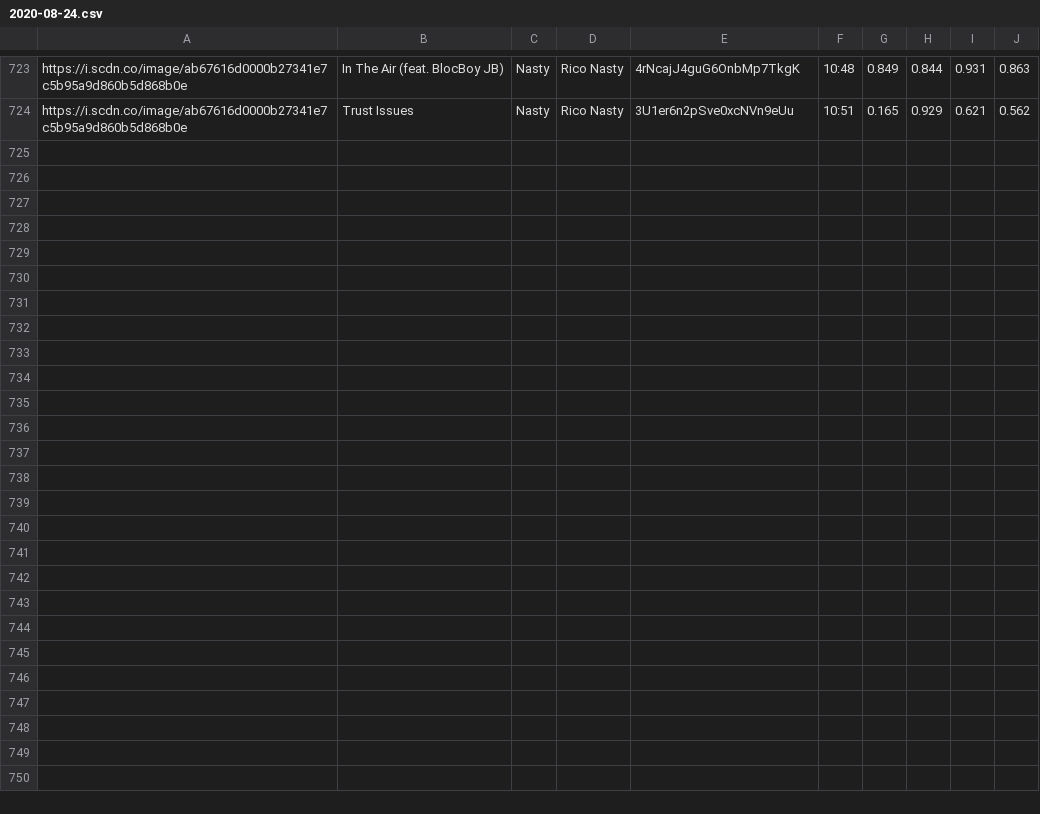
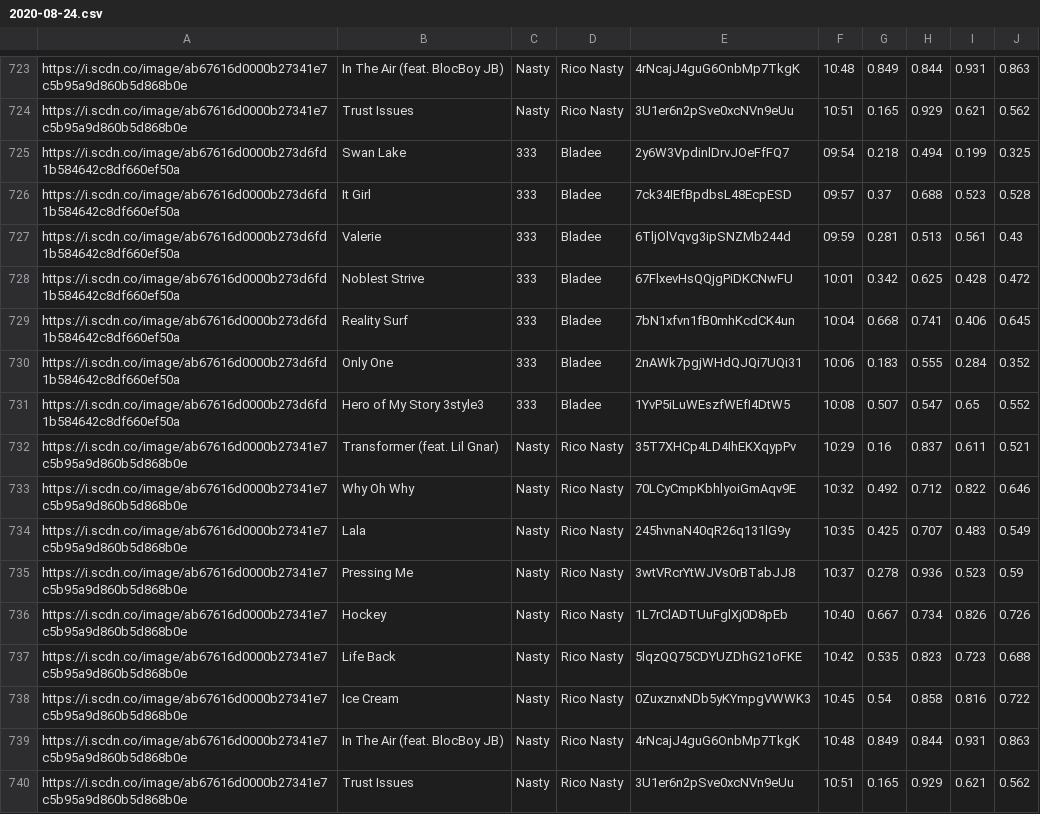
Before and after one commit to trudypainter/spotify-mood, a CSV file: daily-data/2020-08-24.csv, drawn as a sheet; only a part is shown, gaps mark what is left out.

Commit message:
updating daiy data

```diff
--- a/daily-data/2020-08-24.csv
+++ b/daily-data/2020-08-24.csv
@@ -724 +724,17 @@ https://i.scdn.co/image/ab67616d0000b27341e7c5b95a9d860b5d868b0e,In The Air (fea
 https://i.scdn.co/image/ab67616d0000b27341e7c5b95a9d860b5d868b0e,Trust Issues,Nasty,Rico Nasty,3U1er6n2pSve0xcNVn9eUu,10:51,0.165,0.929,0.621,0.562
+https://i.scdn.co/image/ab67616d0000b273d6fd1b584642c8df660ef50a,Swan Lake,333,Bladee,2y6W3VpdinlDrvJOeFfFQ7,09:54,0.218,0.494,0.199,0.325
+https://i.scdn.co/image/ab67616d0000b273d6fd1b584642c8df660ef50a,It Girl,333,Bladee,7ck34IEfBpdbsL48EcpESD,09:57,0.37,0.688,0.523,0.528
+https://i.scdn.co/image/ab67616d0000b273d6fd1b584642c8df660ef50a,Valerie,333,Bladee,6TljOlVqvg3ipSNZMb244d,09:59,0.281,0.513,0.561,0.43
+https://i.scdn.co/image/ab67616d0000b273d6fd1b584642c8df660ef50a,Noblest Strive,333,Bladee,67FlxevHsQQjgPiDKCNwFU,10:01,0.342,0.625,0.428,0.472
+https://i.scdn.co/image/ab67616d0000b273d6fd1b584642c8df660ef50a,Reality Surf,333,Bladee,7bN1xfvn1fB0mhKcdCK4un,10:04,0.668,0.741,0.406,0.645
+https://i.scdn.co/image/ab67616d0000b273d6fd1b584642c8df660ef50a,Only One,333,Bladee,2nAWk7pgjWHdQJQi7UQi31,10:06,0.183,0.555,0.284,0.352
+https://i.scdn.co/image/ab67616d0000b273d6fd1b584642c8df660ef50a,Hero of My Story 3style3,333,Bladee,1YvP5iLuWEszfWEfI4DtW5,10:08,0.507,0.547,0.65,0.552
+https://i.scdn.co/image/ab67616d0000b27341e7c5b95a9d860b5d868b0e,Transformer (feat. Lil Gnar),Nasty,Rico Nasty,35T7XHCp4LD4IhEKXqypPv,10:29,0.16,0.837,0.611,0.521
+https://i.scdn.co/image/ab67616d0000b27341e7c5b95a9d860b5d868b0e,Why Oh Why,Nasty,Rico Nasty,70LCyCmpKbhlyoiGmAqv9E,10:32,0.492,0.712,0.822,0.646
+https://i.scdn.co/image/ab67616d0000b27341e7c5b95a9d860b5d868b0e,Lala,Nasty,Rico Nasty,245hvnaN40qR26q131lG9y,10:35,0.425,0.707,0.483,0.549
+https://i.scdn.co/image/ab67616d0000b27341e7c5b95a9d860b5d868b0e,Pressing Me,Nasty,Rico Nasty,3wtVRcrYtWJVs0rBTabJJ8,10:37,0.278,0.936,0.523,0.59
+https://i.scdn.co/image/ab67616d0000b27341e7c5b95a9d860b5d868b0e,Hockey,Nasty,Rico Nasty,1L7rClADTUuFglXj0D8pEb,10:40,0.667,0.734,0.826,0.726
+https://i.scdn.co/image/ab67616d0000b27341e7c5b95a9d860b5d868b0e,Life Back,Nasty,Rico Nasty,5lqzQQ75CDYUZDhG21oFKE,10:42,0.535,0.823,0.723,0.688
+https://i.scdn.co/image/ab67616d0000b27341e7c5b95a9d860b5d868b0e,Ice Cream,Nasty,Rico Nasty,0ZuxznxNDb5yKYmpgVWWK3,10:45,0.54,0.858,0.816,0.722
+https://i.scdn.co/image/ab67616d0000b27341e7c5b95a9d860b5d868b0e,In The Air (feat. BlocBoy JB),Nasty,Rico Nasty,4rNcajJ4guG6OnbMp7TkgK,10:48,0.849,0.844,0.931,0.863
+https://i.scdn.co/image/ab67616d0000b27341e7c5b95a9d860b5d868b0e,Trust Issues,Nasty,Rico Nasty,3U1er6n2pSve0xcNVn9eUu,10:51,0.165,0.929,0.621,0.562
```
Also changed, not shown: 1 other file.
